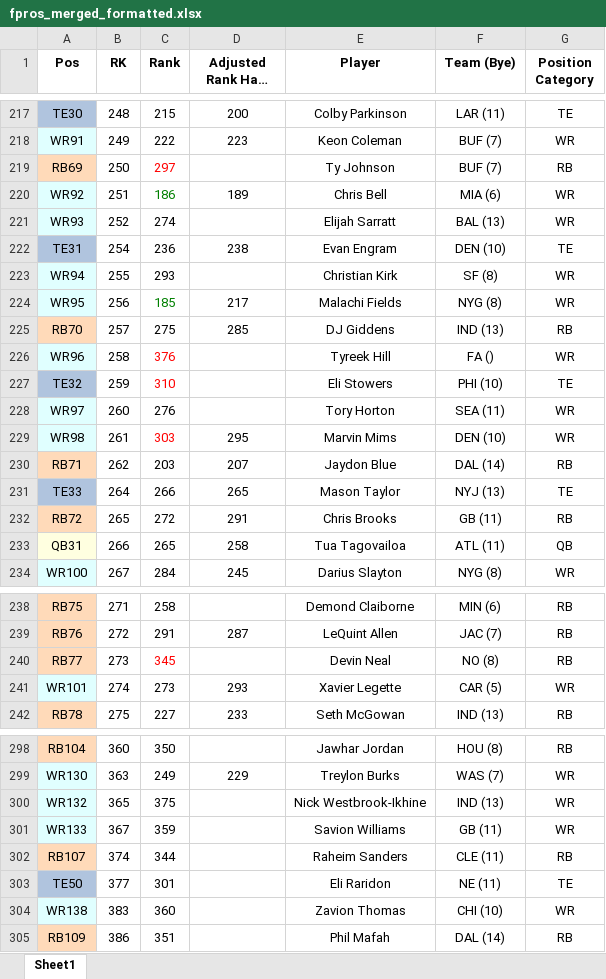
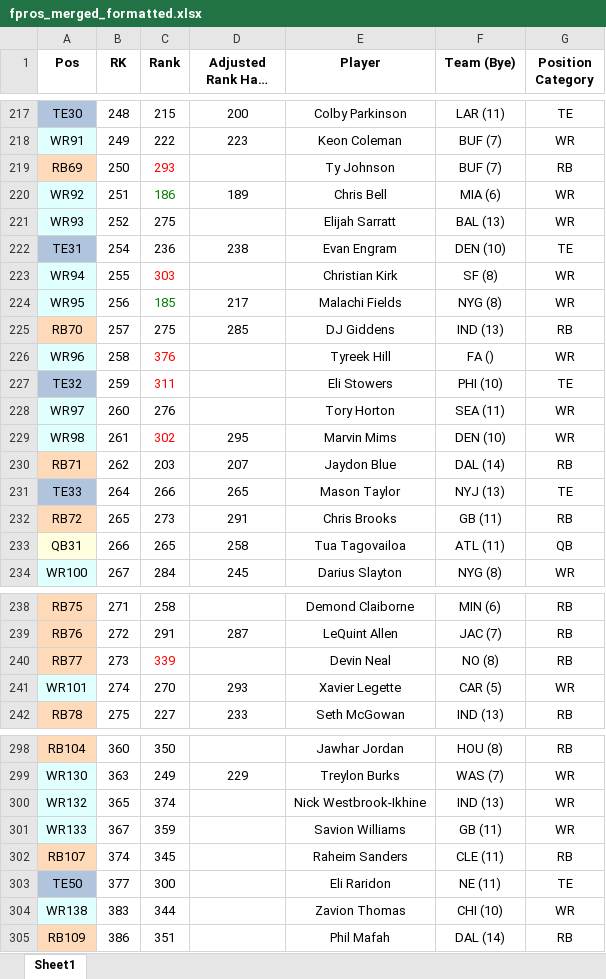
Before and after one commit to dsegundo2/RankingsDiff, an Excel workbook: frontend/public/data/2026/fpros/fpros_merged_formatted.xlsx, sheet Sheet1, drawn as a sheet; only a part is shown, gaps mark what is left out; long unchanged cells end in …; values as stored, in another font and other column widths than the file's, no borders; the diff covers the shown part only; the diff names each change by its address in the sheet, - before the commit and + after, or states it on an @@ line.

```diff
--- a/frontend/public/data/2026/fpros/fpros_merged_formatted.xlsx (sheet Sheet1)
+++ b/frontend/public/data/2026/fpros/fpros_merged_formatted.xlsx (sheet Sheet1)
-C219 (Rank): 297
+C219 (Rank): 293
-C221 (Rank): 274
+C221 (Rank): 275
-C223 (Rank): 293
+C223 (Rank): 303
-C223 text colour: black
+C223 text colour: #FF0000
-C227 (Rank): 310
+C227 (Rank): 311
-C229 (Rank): 303
+C229 (Rank): 302
-C232 (Rank): 272
+C232 (Rank): 273
-C240 (Rank): 345
+C240 (Rank): 339
-C241 (Rank): 273
+C241 (Rank): 270
-C300 (Rank): 375
+C300 (Rank): 374
-C302 (Rank): 344
+C302 (Rank): 345
-C303 (Rank): 301
+C303 (Rank): 300
-C304 (Rank): 360
+C304 (Rank): 344
```
Also changed, not shown: 22 edited cells and cell formats elsewhere in this sheet, frontend/public/data/2026/espn/merged_formatted.xlsx, 12 other files.
